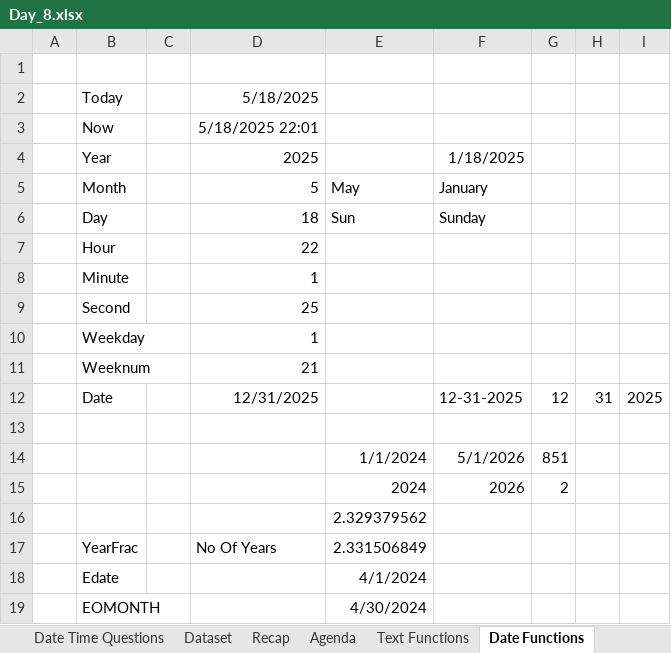
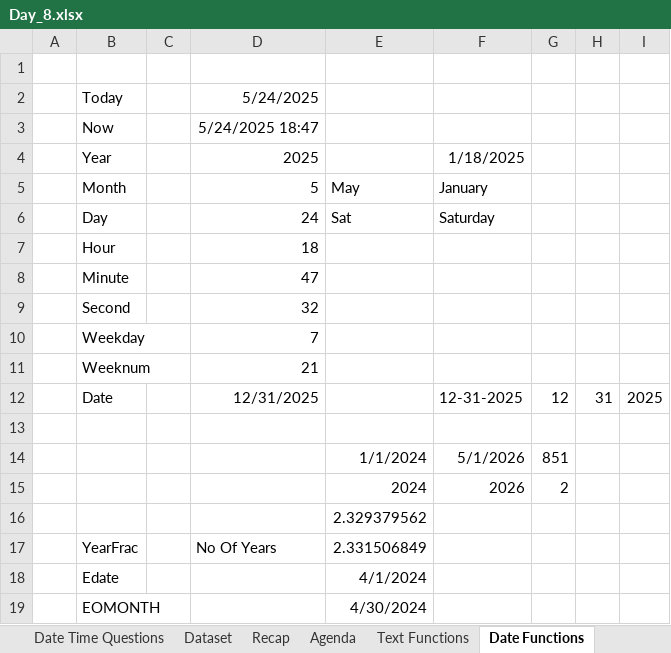
Before and after one commit to starlordali4444/Acciojob-Excel, an Excel workbook: Batch/18/Day_8.xlsx, sheet Date Functions, drawn as a sheet; values as stored, in another font and other column widths than the file's, no borders; charts and pictures not drawn; the diff names each change by its address in the sheet, - before the commit and + after, or states it on an @@ line.

```diff
--- a/Batch/18/Day_8.xlsx (sheet Date Functions)
+++ b/Batch/18/Day_8.xlsx (sheet Date Functions)
-D2: 5/18/2025
+D2: 5/24/2025
-D3: 5/18/2025 22:01
+D3: 5/24/2025 18:47
-D6: 18
+D6: 24
-E6: Sun
+E6: Sat
-F6: Sunday
+F6: Saturday
-D7: 22
+D7: 18
-D8: 1
+D8: 47
-D9: 25
+D9: 32
-D10: 1
+D10: 7
```
Also changed, not shown: sheet Data Cleaning, charts or pictures, 3 other files.
